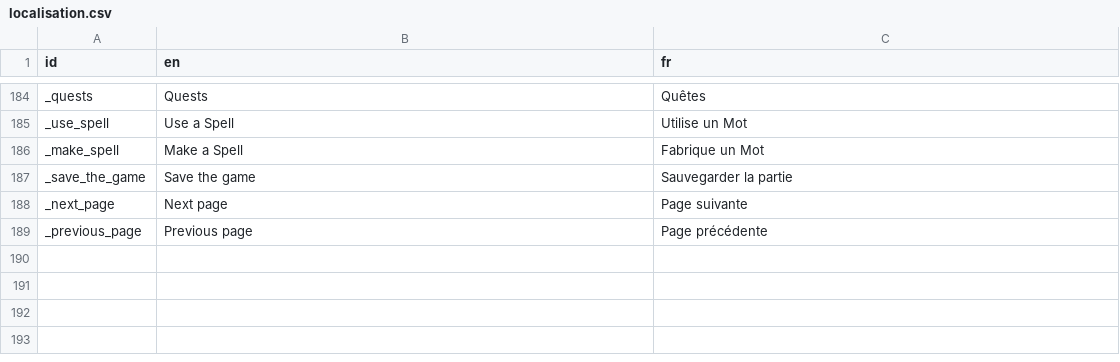
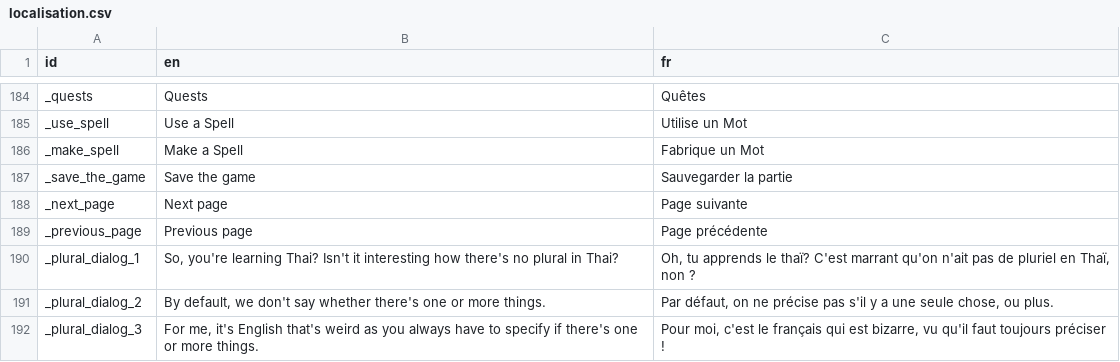
Before and after one commit to alexisthegalaxy/once-upon-a-thai-2, a CSV file: Localisation/localisation.csv, drawn as a sheet; only a part is shown, gaps mark what is left out.

```diff
--- a/Localisation/localisation.csv
+++ b/Localisation/localisation.csv
@@ -189 +189,4 @@ _next_page,Next page,Page suivante
 _previous_page,Previous page,Page précédente
+_plural_dialog_1,"So, you're learning Thai? Isn't it interesting how there's no plural in Thai?","Oh, tu apprends le thaï? C'est marrant qu'on n'ait pas de pluriel en Thaï, non ?"
+_plural_dialog_2,"By default, we don't say whether there's one or more things.","Par défaut, on ne précise pas s'il y a une seule chose, ou plus."
+_plural_dialog_3,"For me, it's English that's weird as you always have to specify if there's one or more things.","Pour moi, c'est le français qui est bizarre, vu qu'il faut toujours préciser !"
```
Also changed, not shown: 11 other files.
